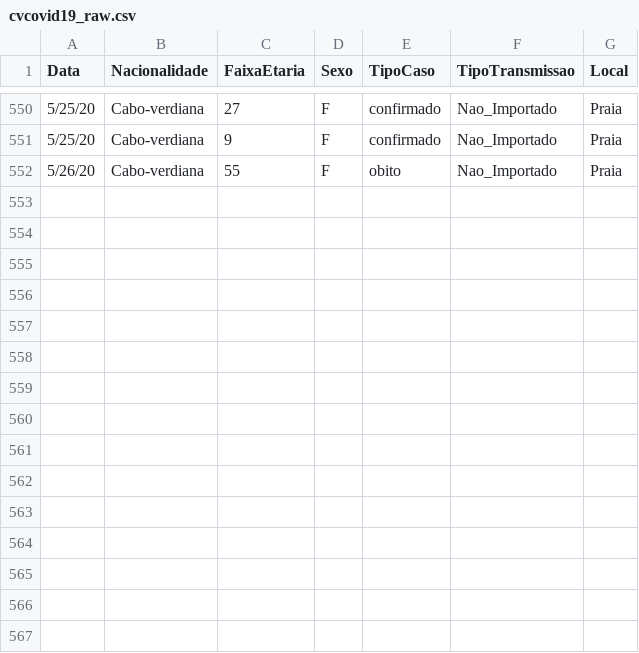
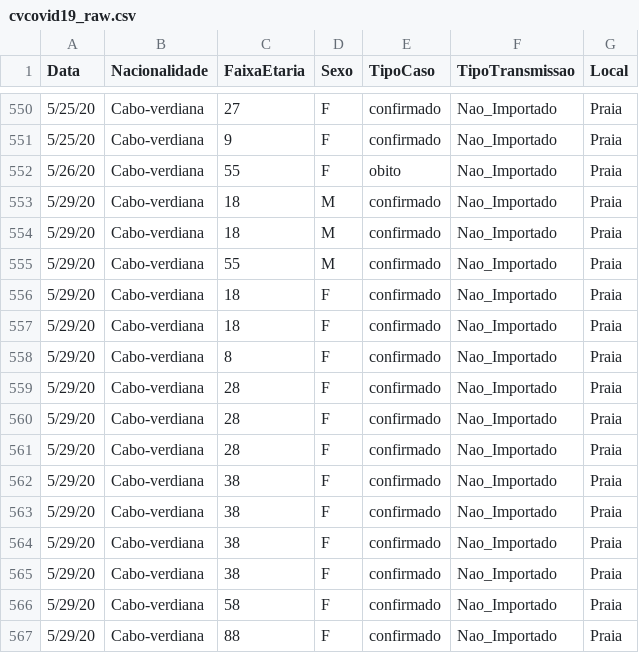
Before and after one commit to marovski/covid19cvdata, a CSV file: data-raw/csv/cvcovid19_raw.csv, drawn as a sheet; only a part is shown, gaps mark what is left out; the diff names each change by its address in the sheet, - before the commit and + after, or states it on an @@ line.

Commit message:
update data 29/05/2020

```diff
--- a/data-raw/csv/cvcovid19_raw.csv
+++ b/data-raw/csv/cvcovid19_raw.csv
+row 553: 5/29/20 | Cabo-verdiana | 18 | M | confirmado | Nao_Importado | Praia
+row 554: 5/29/20 | Cabo-verdiana | 18 | M | confirmado | Nao_Importado | Praia
+row 555: 5/29/20 | Cabo-verdiana | 55 | M | confirmado | Nao_Importado | Praia
+row 556: 5/29/20 | Cabo-verdiana | 18 | F | confirmado | Nao_Importado | Praia
+row 557: 5/29/20 | Cabo-verdiana | 18 | F | confirmado | Nao_Importado | Praia
+row 558: 5/29/20 | Cabo-verdiana | 8 | F | confirmado | Nao_Importado | Praia
+row 559: 5/29/20 | Cabo-verdiana | 28 | F | confirmado | Nao_Importado | Praia
+row 560: 5/29/20 | Cabo-verdiana | 28 | F | confirmado | Nao_Importado | Praia
+row 561: 5/29/20 | Cabo-verdiana | 28 | F | confirmado | Nao_Importado | Praia
+row 562: 5/29/20 | Cabo-verdiana | 38 | F | confirmado | Nao_Importado | Praia
+row 563: 5/29/20 | Cabo-verdiana | 38 | F | confirmado | Nao_Importado | Praia
+row 564: 5/29/20 | Cabo-verdiana | 38 | F | confirmado | Nao_Importado | Praia
+row 565: 5/29/20 | Cabo-verdiana | 38 | F | confirmado | Nao_Importado | Praia
+row 566: 5/29/20 | Cabo-verdiana | 58 | F | confirmado | Nao_Importado | Praia
+row 567: 5/29/20 | Cabo-verdiana | 88 | F | confirmado | Nao_Importado | Praia
```
